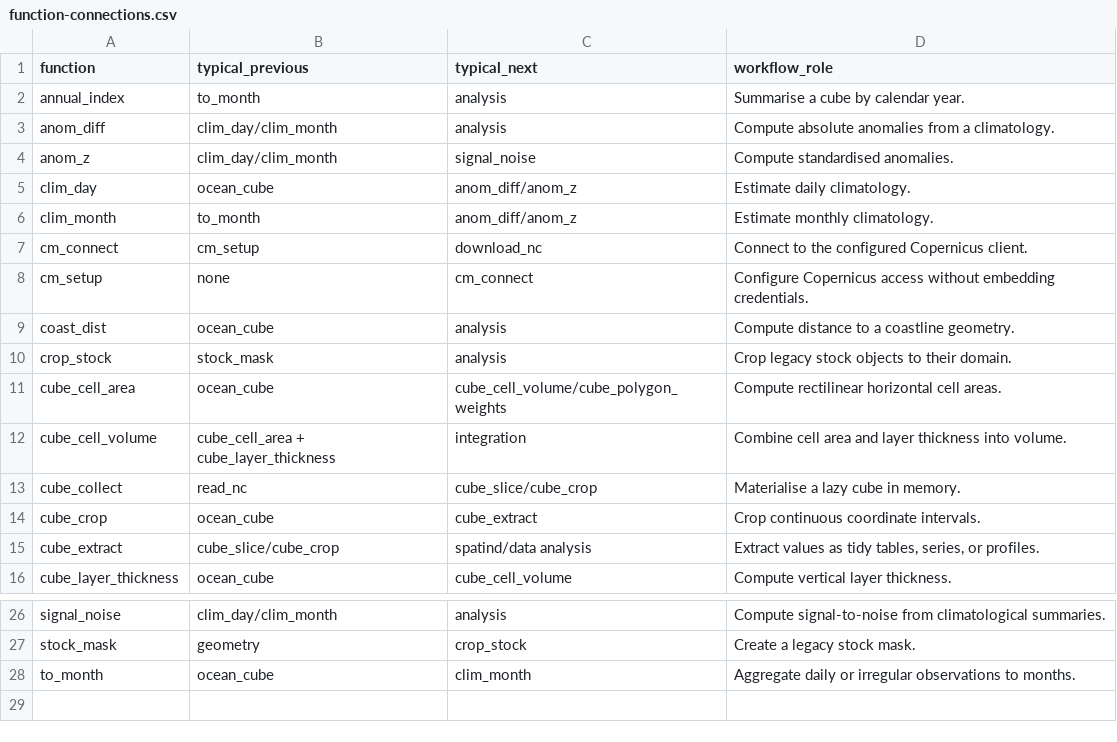
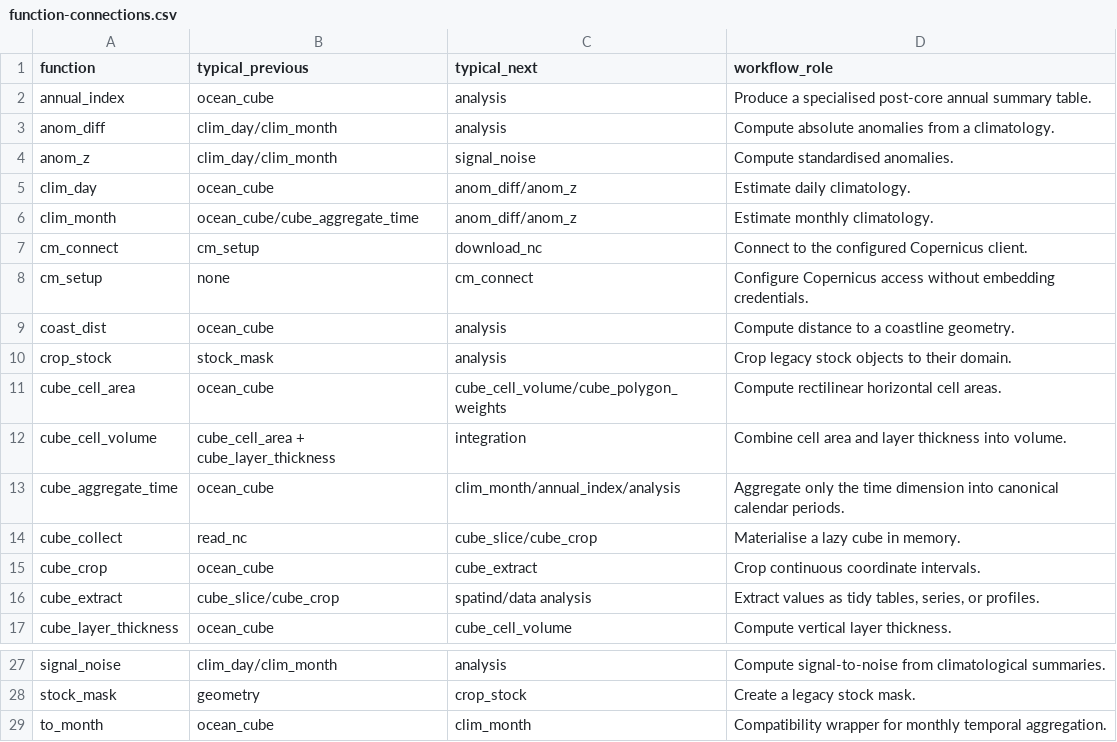
Before and after one commit to qselmer/oceancube, a CSV file: handbook/tables/function-connections.csv, drawn as a sheet; only a part is shown, gaps mark what is left out.

```diff
--- a/handbook/tables/function-connections.csv
+++ b/handbook/tables/function-connections.csv
@@ -1,3 +1,3 @@
 "function","typical_previous","typical_next","workflow_role"
-"annual_index","to_month","analysis","Summarise a cube by calendar year."
+"annual_index","ocean_cube","analysis","Produce a specialised post-core annual summary table."
 "anom_diff","clim_day/clim_month","analysis","Compute absolute anomalies from a climatology."
@@ -5,3 +5,3 @@
 "clim_day","ocean_cube","anom_diff/anom_z","Estimate daily climatology."
-"clim_month","to_month","anom_diff/anom_z","Estimate monthly climatology."
+"clim_month","ocean_cube/cube_aggregate_time","anom_diff/anom_z","Estimate monthly climatology."
 "cm_connect","cm_setup","download_nc","Connect to the configured Copernicus client."
@@ -12,2 +12,3 @@
 "cube_cell_volume","cube_cell_area + cube_layer_thickness","integration","Combine cell area and layer thickness into volume."
+"cube_aggregate_time","ocean_cube","clim_month/annual_index/analysis","Aggregate only the time dimension into canonical calendar periods."
 "cube_collect","read_nc","cube_slice/cube_crop","Materialise a lazy cube in memory."
@@ -27,2 +28,2 @@
 "stock_mask","geometry","crop_stock","Create a legacy stock mask."
-"to_month","ocean_cube","clim_month","Aggregate daily or irregular observations to months."
+"to_month","ocean_cube","clim_month","Compatibility wrapper for monthly temporal aggregation."
```
Also changed, not shown: handbook/tables/backend-support.csv, handbook/tables/dimension-effects.csv, 14 other files.
